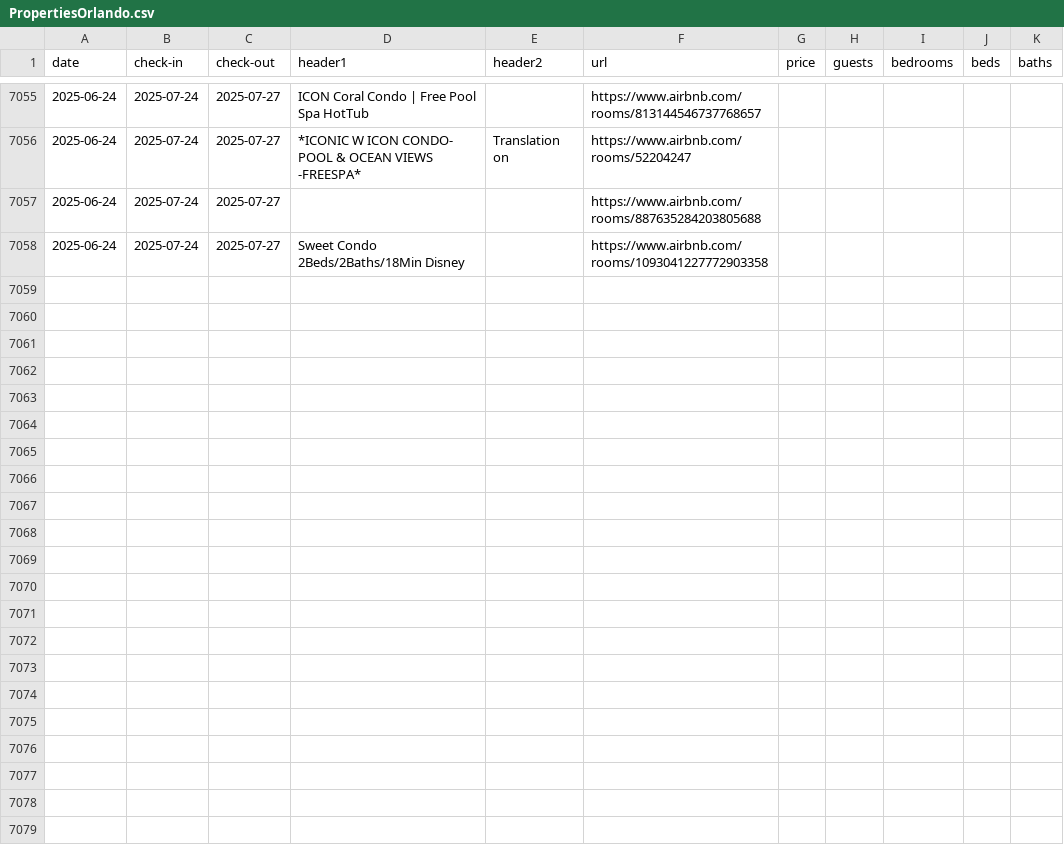
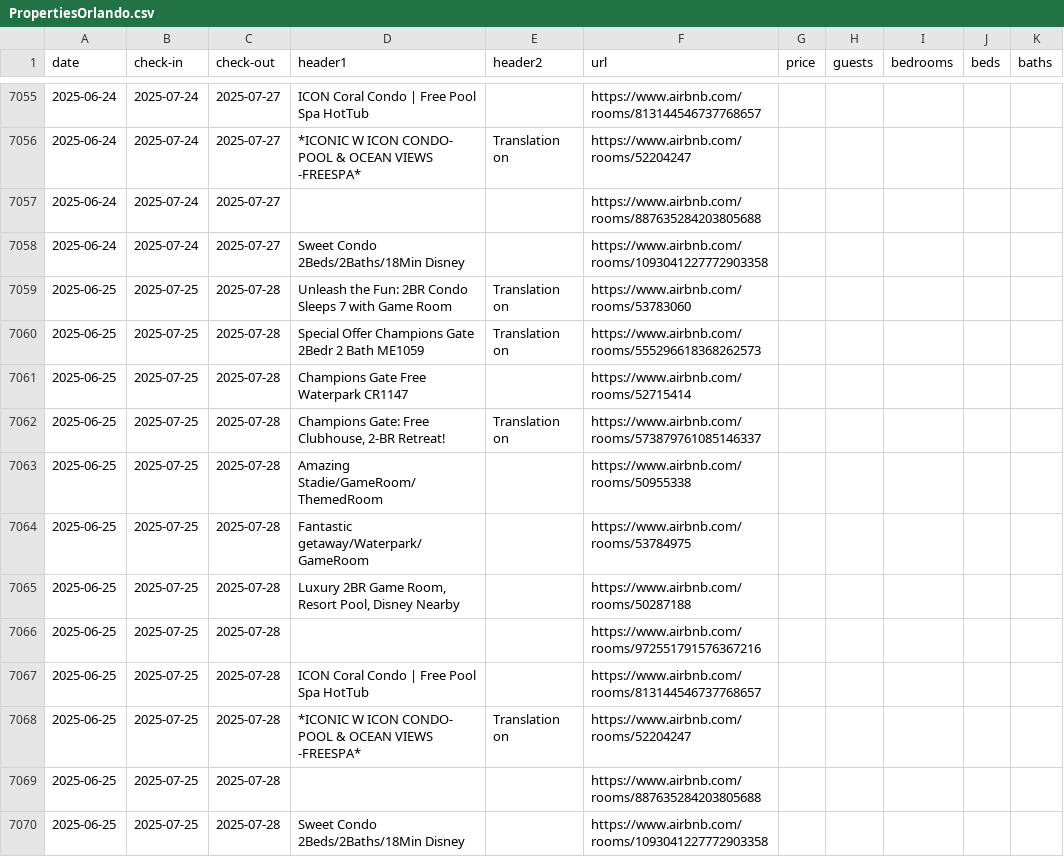
Before and after one commit to sebastianecheverrir/ScrapingAirbnb, a CSV file: PropertiesOrlando.csv, drawn as a sheet; only a part is shown, gaps mark what is left out.

Commit message:
updated csv file

```diff
--- a/PropertiesOrlando.csv
+++ b/PropertiesOrlando.csv
@@ -7058 +7058,13 @@ date,check-in,check-out,header1,header2,url,price,guests,bedrooms,beds,baths
 2025-06-24,2025-07-24,2025-07-27,Sweet Condo 2Beds/2Baths/18Min Disney,,https://www.airbnb.com/rooms/1093041227772903358,,,,,
+2025-06-25,2025-07-25,2025-07-28,Unleash the Fun: 2BR Condo Sleeps 7 with Game Room,Translation on,https://www.airbnb.com/rooms/53783060,,,,,
+2025-06-25,2025-07-25,2025-07-28,Special Offer Champions Gate 2Bedr 2 Bath ME1059,Translation on,https://www.airbnb.com/rooms/555296618368262573,,,,,
+2025-06-25,2025-07-25,2025-07-28,Champions Gate Free Waterpark CR1147,,https://www.airbnb.com/rooms/52715414,,,,,
+2025-06-25,2025-07-25,2025-07-28,"Champions Gate: Free Clubhouse, 2-BR Retreat!",Translation on,https://www.airbnb.com/rooms/573879761085146337,,,,,
+2025-06-25,2025-07-25,2025-07-28,Amazing Stadie/GameRoom/ThemedRoom,,https://www.airbnb.com/rooms/50955338,,,,,
+2025-06-25,2025-07-25,2025-07-28,Fantastic getaway/Waterpark/GameRoom,,https://www.airbnb.com/rooms/53784975,,,,,
+2025-06-25,2025-07-25,2025-07-28,"Luxury 2BR Game Room, Resort Pool, Disney Nearby",,https://www.airbnb.com/rooms/50287188,,,,,
+2025-06-25,2025-07-25,2025-07-28,,,https://www.airbnb.com/rooms/972551791576367216,,,,,
+2025-06-25,2025-07-25,2025-07-28,ICON Coral Condo | Free Pool Spa HotTub,,https://www.airbnb.com/rooms/813144546737768657,,,,,
+2025-06-25,2025-07-25,2025-07-28,*ICONIC W ICON CONDO- POOL & OCEAN VIEWS -FREESPA*,Translation on,https://www.airbnb.com/rooms/52204247,,,,,
+2025-06-25,2025-07-25,2025-07-28,,,https://www.airbnb.com/rooms/887635284203805688,,,,,
+2025-06-25,2025-07-25,2025-07-28,Sweet Condo 2Beds/2Baths/18Min Disney,,https://www.airbnb.com/rooms/1093041227772903358,,,,,
```
